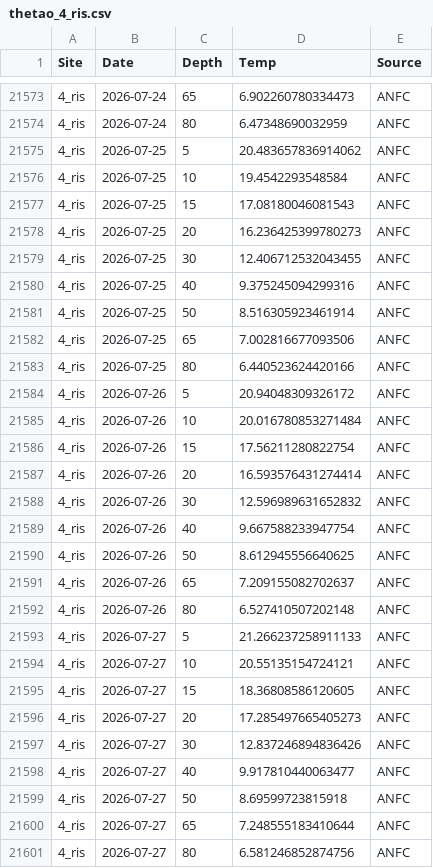
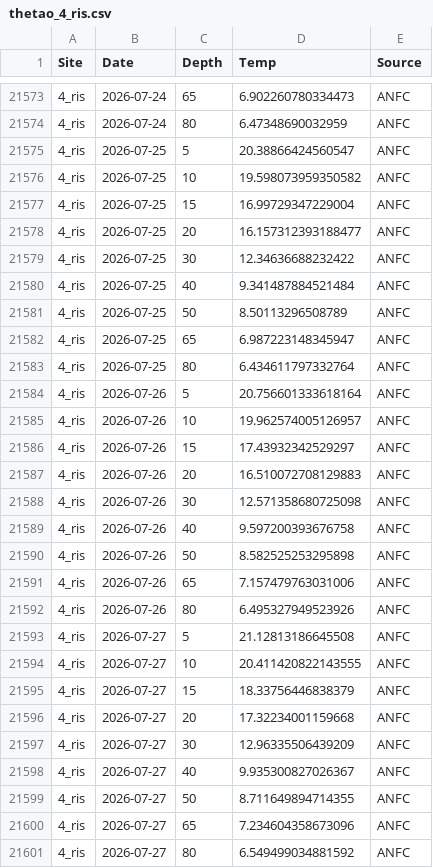
Before and after one commit to sharkbot952/temp_test, a CSV file: data/cmem/thetao/thetao_4_ris.csv, drawn as a sheet; only a part is shown, gaps mark what is left out; the diff covers the shown part only.

```diff
--- a/data/cmem/thetao/thetao_4_ris.csv
+++ b/data/cmem/thetao/thetao_4_ris.csv
@@ -21574,28 +21574,28 @@
 4_ris,2026-07-24,80,6.47348690032959,ANFC
-4_ris,2026-07-25,5,20.483657836914062,ANFC
-4_ris,2026-07-25,10,19.4542293548584,ANFC
-4_ris,2026-07-25,15,17.08180046081543,ANFC
-4_ris,2026-07-25,20,16.236425399780273,ANFC
-4_ris,2026-07-25,30,12.406712532043455,ANFC
-4_ris,2026-07-25,40,9.375245094299316,ANFC
-4_ris,2026-07-25,50,8.516305923461914,ANFC
-4_ris,2026-07-25,65,7.002816677093506,ANFC
-4_ris,2026-07-25,80,6.440523624420166,ANFC
-4_ris,2026-07-26,5,20.94048309326172,ANFC
-4_ris,2026-07-26,10,20.016780853271484,ANFC
-4_ris,2026-07-26,15,17.56211280822754,ANFC
-4_ris,2026-07-26,20,16.593576431274414,ANFC
-4_ris,2026-07-26,30,12.596989631652832,ANFC
-4_ris,2026-07-26,40,9.667588233947754,ANFC
-4_ris,2026-07-26,50,8.612945556640625,ANFC
-4_ris,2026-07-26,65,7.209155082702637,ANFC
-4_ris,2026-07-26,80,6.527410507202148,ANFC
-4_ris,2026-07-27,5,21.266237258911133,ANFC
-4_ris,2026-07-27,10,20.55135154724121,ANFC
-4_ris,2026-07-27,15,18.36808586120605,ANFC
-4_ris,2026-07-27,20,17.285497665405273,ANFC
-4_ris,2026-07-27,30,12.837246894836426,ANFC
-4_ris,2026-07-27,40,9.917810440063477,ANFC
-4_ris,2026-07-27,50,8.69599723815918,ANFC
-4_ris,2026-07-27,65,7.248555183410644,ANFC
-4_ris,2026-07-27,80,6.581246852874756,ANFC
+4_ris,2026-07-25,5,20.38866424560547,ANFC
+4_ris,2026-07-25,10,19.598073959350582,ANFC
+4_ris,2026-07-25,15,16.99729347229004,ANFC
+4_ris,2026-07-25,20,16.157312393188477,ANFC
+4_ris,2026-07-25,30,12.34636688232422,ANFC
+4_ris,2026-07-25,40,9.341487884521484,ANFC
+4_ris,2026-07-25,50,8.50113296508789,ANFC
+4_ris,2026-07-25,65,6.987223148345947,ANFC
+4_ris,2026-07-25,80,6.434611797332764,ANFC
+4_ris,2026-07-26,5,20.756601333618164,ANFC
+4_ris,2026-07-26,10,19.962574005126957,ANFC
+4_ris,2026-07-26,15,17.43932342529297,ANFC
+4_ris,2026-07-26,20,16.510072708129883,ANFC
+4_ris,2026-07-26,30,12.571358680725098,ANFC
+4_ris,2026-07-26,40,9.597200393676758,ANFC
+4_ris,2026-07-26,50,8.582525253295898,ANFC
+4_ris,2026-07-26,65,7.157479763031006,ANFC
+4_ris,2026-07-26,80,6.495327949523926,ANFC
+4_ris,2026-07-27,5,21.12813186645508,ANFC
+4_ris,2026-07-27,10,20.411420822143555,ANFC
+4_ris,2026-07-27,15,18.33756446838379,ANFC
+4_ris,2026-07-27,20,17.32234001159668,ANFC
+4_ris,2026-07-27,30,12.96335506439209,ANFC
+4_ris,2026-07-27,40,9.935300827026367,ANFC
+4_ris,2026-07-27,50,8.711649894714355,ANFC
+4_ris,2026-07-27,65,7.234604358673096,ANFC
+4_ris,2026-07-27,80,6.549499034881592,ANFC
```
Also changed, not shown: 9 added rows and 36 edited cells elsewhere in this file, data/cmem/chl/chl_3_reb.csv, data/cmem/chl/chl_4_ris.csv, 16 other files.
